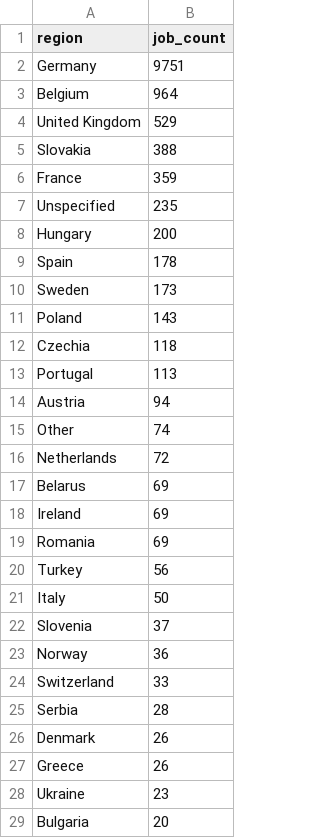
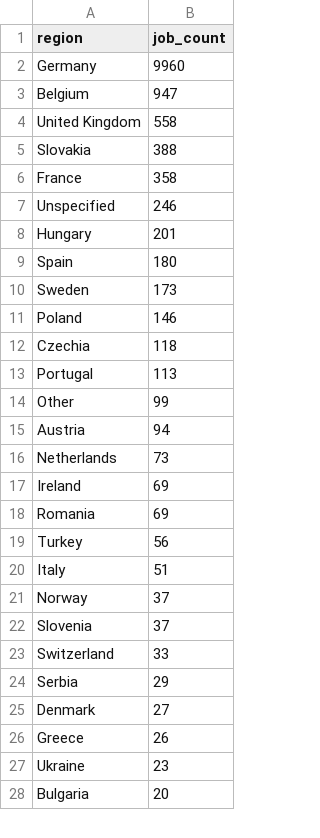
Before and after one commit to ritesh8303/dataforge, a CSV file: data/gold/jobs_by_region.csv, drawn as a sheet; only a part is shown; the diff covers the shown part only.

```diff
--- a/data/gold/jobs_by_region.csv
+++ b/data/gold/jobs_by_region.csv
@@ -1,18 +1,17 @@
 region,job_count
-Germany,9751
-Belgium,964
-United Kingdom,529
+Germany,9960
+Belgium,947
+United Kingdom,558
 Slovakia,388
-France,359
-Unspecified,235
-Hungary,200
-Spain,178
+France,358
+Unspecified,246
+Hungary,201
+Spain,180
 Sweden,173
-Poland,143
+Poland,146
 Czechia,118
 Portugal,113
+Other,99
 Austria,94
-Other,74
-Netherlands,72
-Belarus,69
+Netherlands,73
 Ireland,69
@@ -20,8 +19,8 @@ Romania,69
 Turkey,56
-Italy,50
+Italy,51
+Norway,37
 Slovenia,37
-Norway,36
 Switzerland,33
-Serbia,28
-Denmark,26
+Serbia,29
+Denmark,27
 Greece,26
```
Also changed, not shown: 1 added row elsewhere in this file, data/gold/jobs_trend.csv, data/gold/top_companies.csv, 8 other files.
